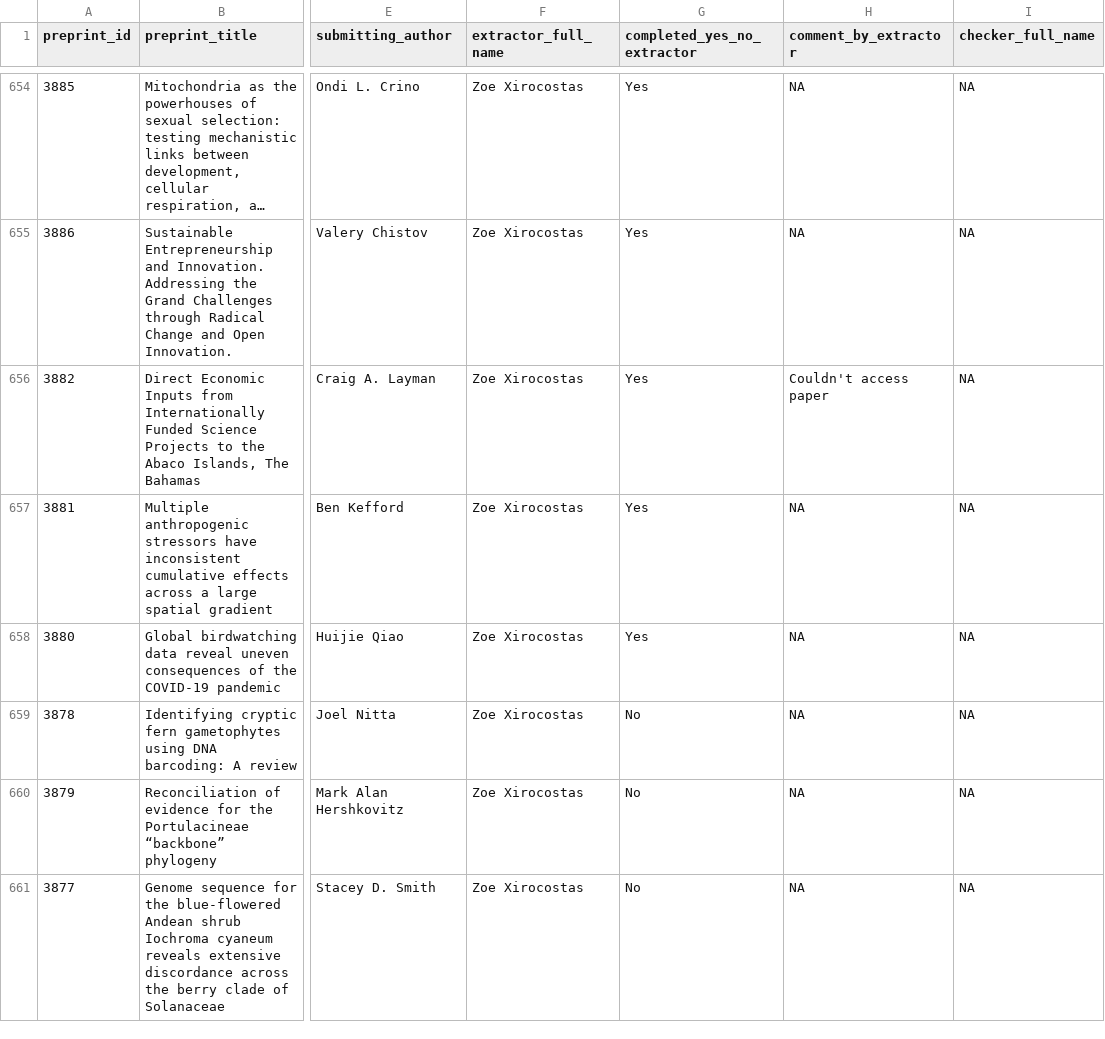
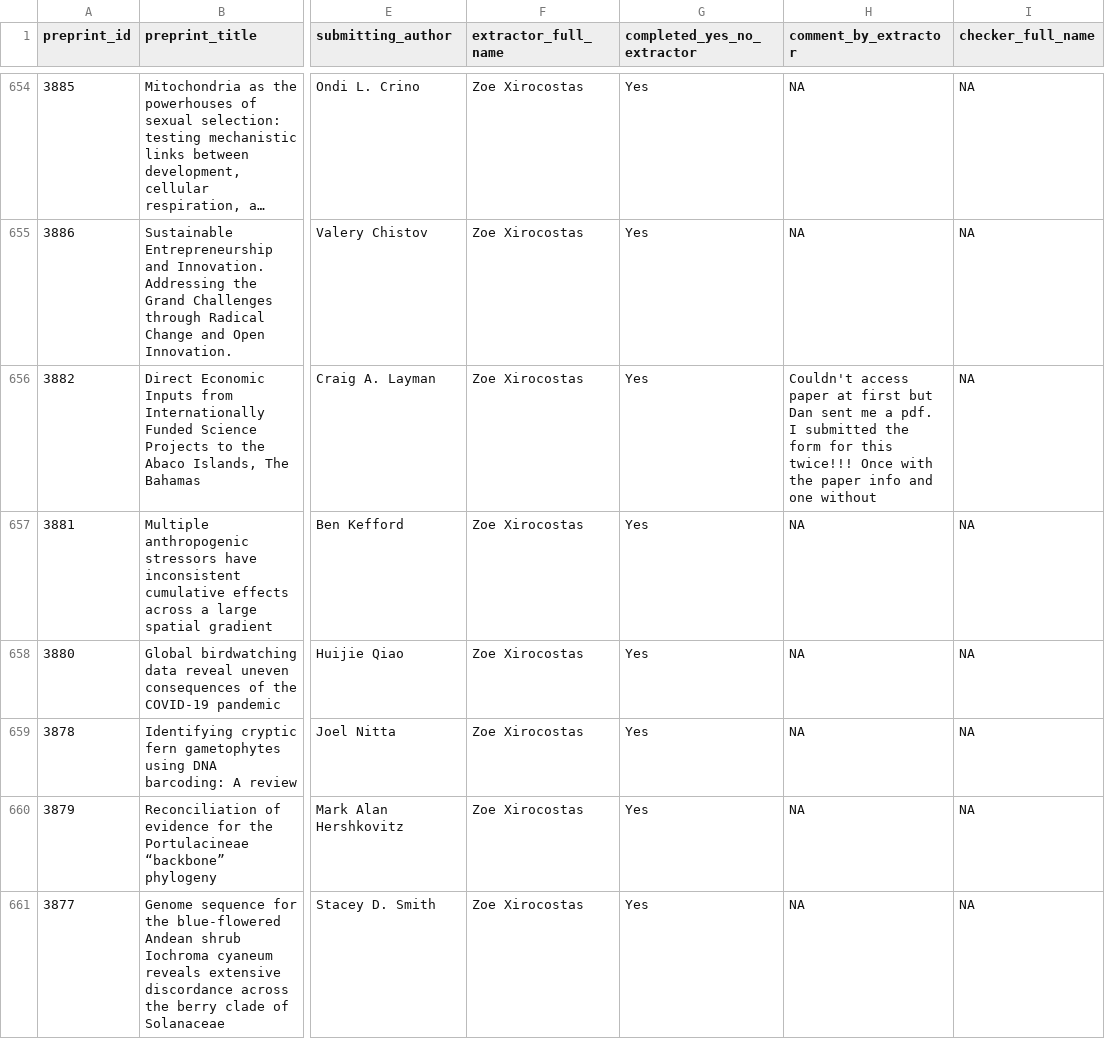
Before and after one commit to daniel1noble/ecoevo_1000, a CSV file: output/data/master_list.csv, drawn as a sheet; only a part is shown, gaps mark what is left out; long unchanged cells end in …; the diff covers the shown part only; the diff names each change by its address in the sheet, - before the commit and + after, or states it on an @@ line.

```diff
--- a/output/data/master_list.csv
+++ b/output/data/master_list.csv
-H656 (comment_by_extractor): …access paper
+H656 (comment_by_extractor): …access paper at first but Dan sent me a pdf. I submitted the form for this twice!!! Once with the paper info and one without
-G659:G661 (completed_yes_no_extractor): No
+G659:G661 (completed_yes_no_extractor): Yes
```
Also changed, not shown: 87 edited cells elsewhere in this file.
